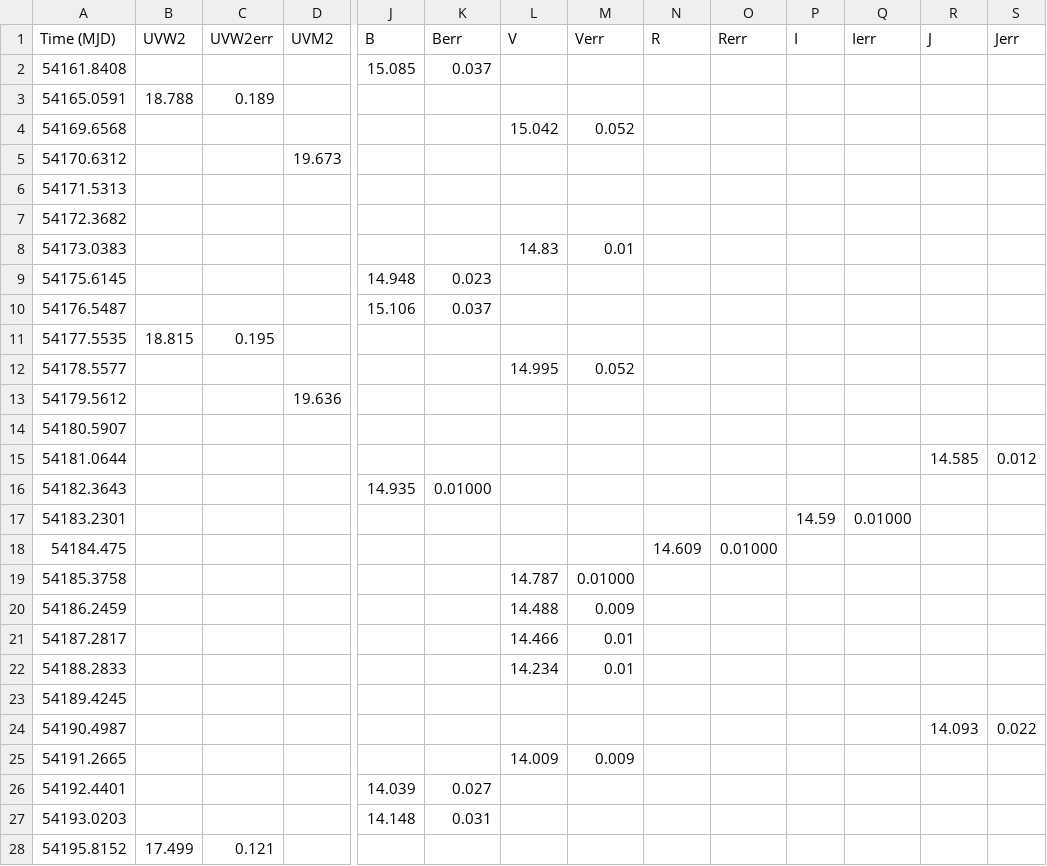
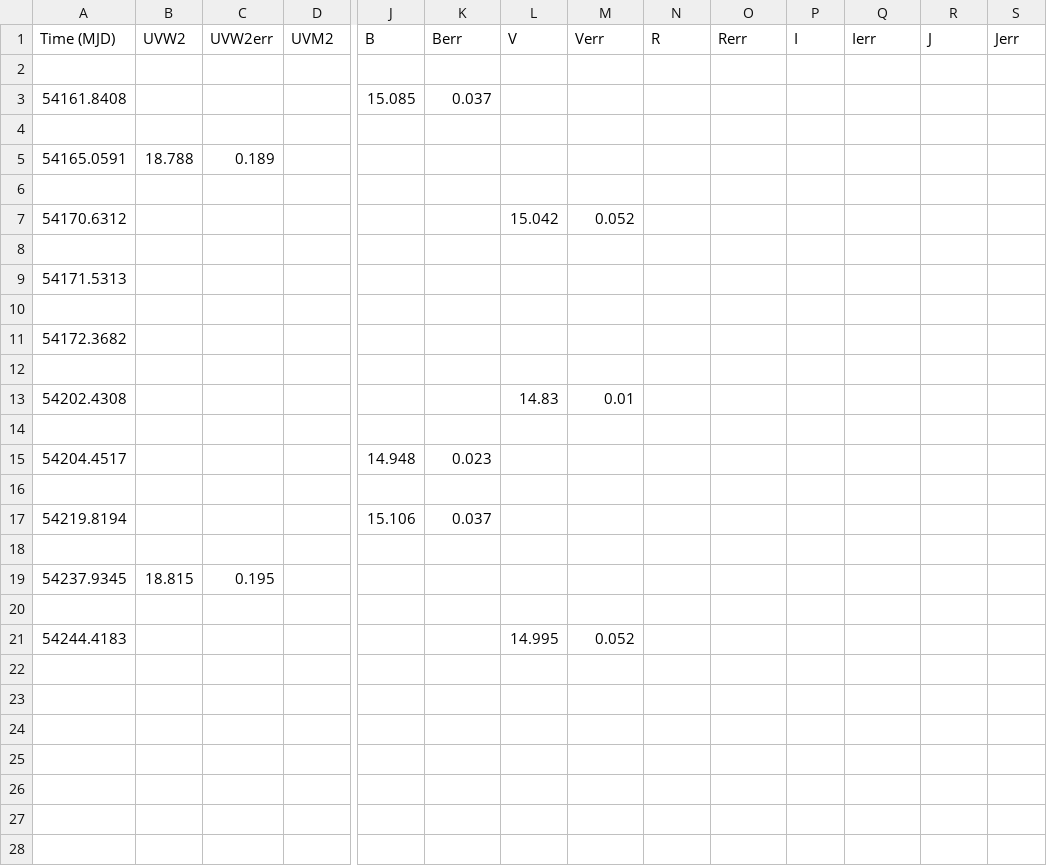
Before and after one commit to pbrown801/aggienova-templates, a CSV file: output/SN2007af_magarray.csv, drawn as a sheet; only a part is shown, gaps mark what is left out; removed rows and columns are numbered as before the commit, all else as after; rows hold the shown columns only; the diff covers the shown part only; the diff names each change by its address in the sheet, - before the commit and + after, or states it on an @@ line.

```diff
--- a/output/SN2007af_magarray.csv
+++ b/output/SN2007af_magarray.csv
+row 2: (empty)
+row 4: (empty)
+row 6: (empty)
-A7 (Time (MJD)): 54169.6568
+A7 (Time (MJD)): 54170.6312
-row 8: 54170.6312 |  |  | 19.673
+row 8: (empty)
+row 10: (empty)
+row 12: (empty)
-A13 (Time (MJD)): 54173.0383
+A13 (Time (MJD)): 54202.4308
+row 14: (empty)
-A15 (Time (MJD)): 54175.6145
+A15 (Time (MJD)): 54204.4517
+row 16: (empty)
-A17 (Time (MJD)): 54176.5487
+A17 (Time (MJD)): 54219.8194
+row 18: (empty)
-A19 (Time (MJD)): 54177.5535
+A19 (Time (MJD)): 54237.9345
+row 20: (empty)
-A21 (Time (MJD)): 54178.5577
+A21 (Time (MJD)): 54244.4183
-row 13: 54179.5612 |  |  | 19.636
-row 14: 54180.5907
-row 15: 54181.0644 |  |  |  |  |  |  |  |  |  |  |  | 14.585 | 0.012
-row 16: 54182.3643 |  |  |  | 14.935 | 0.01000
-row 17: 54183.2301 |  |  |  |  |  |  |  |  |  | 14.59 | 0.01000
-row 18: 54184.475 |  |  |  |  |  |  |  | 14.609 | 0.01000
-row 19: 54185.3758 |  |  |  |  |  | 14.787 | 0.01000
-row 20: 54186.2459 |  |  |  |  |  | 14.488 | 0.009
-row 21: 54187.2817 |  |  |  |  |  | 14.466 | 0.01
-row 22: 54188.2833 |  |  |  |  |  | 14.234 | 0.01
-row 23: 54189.4245
-row 24: 54190.4987 |  |  |  |  |  |  |  |  |  |  |  | 14.093 | 0.022
-row 25: 54191.2665 |  |  |  |  |  | 14.009 | 0.009
-row 26: 54192.4401 |  |  |  | 14.039 | 0.027
-row 27: 54193.0203 |  |  |  | 14.148 | 0.031
-row 28: 54195.8152 | 17.499 | 0.121
```
Also changed, not shown: 24 removed rows elsewhere in this file, 6 other files.
